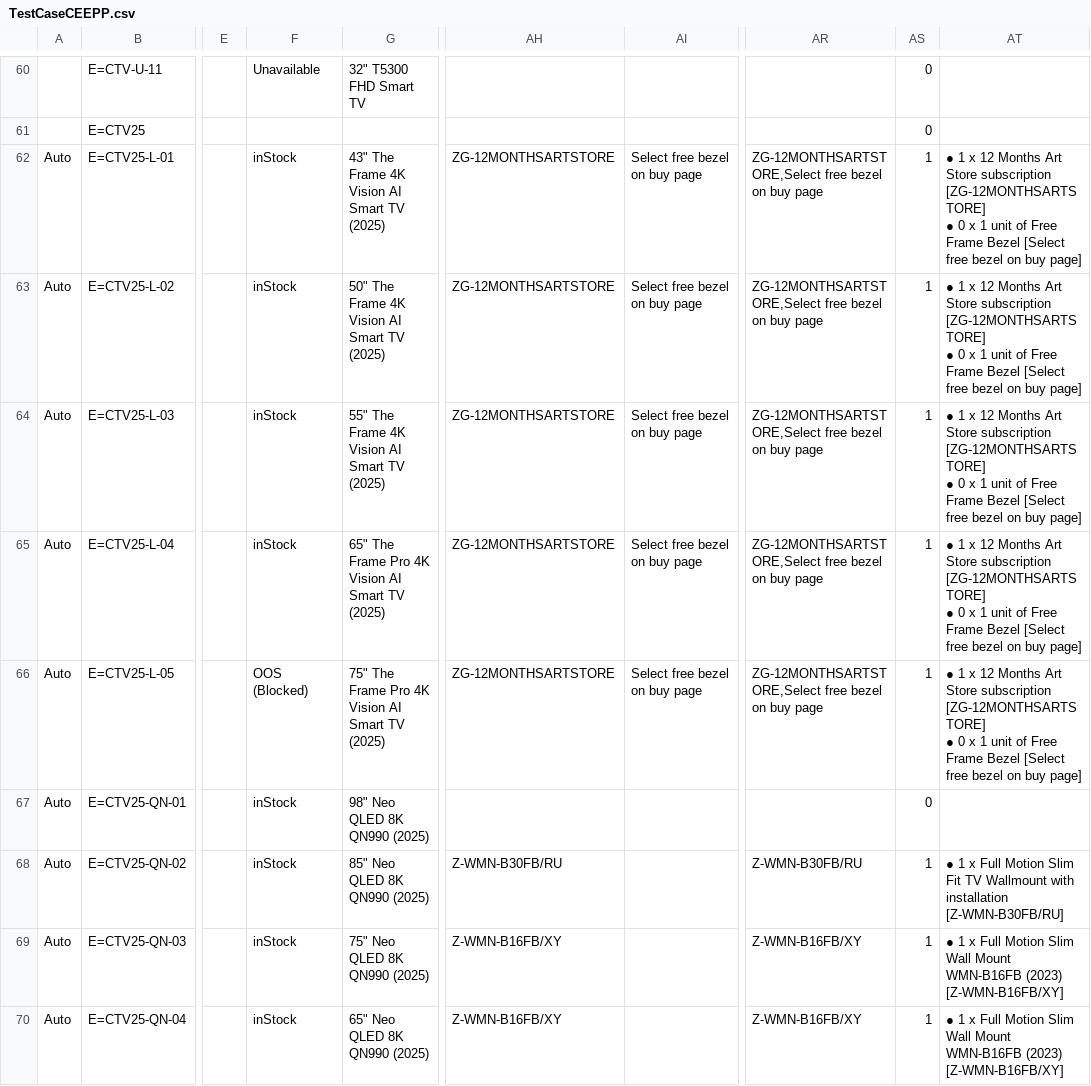
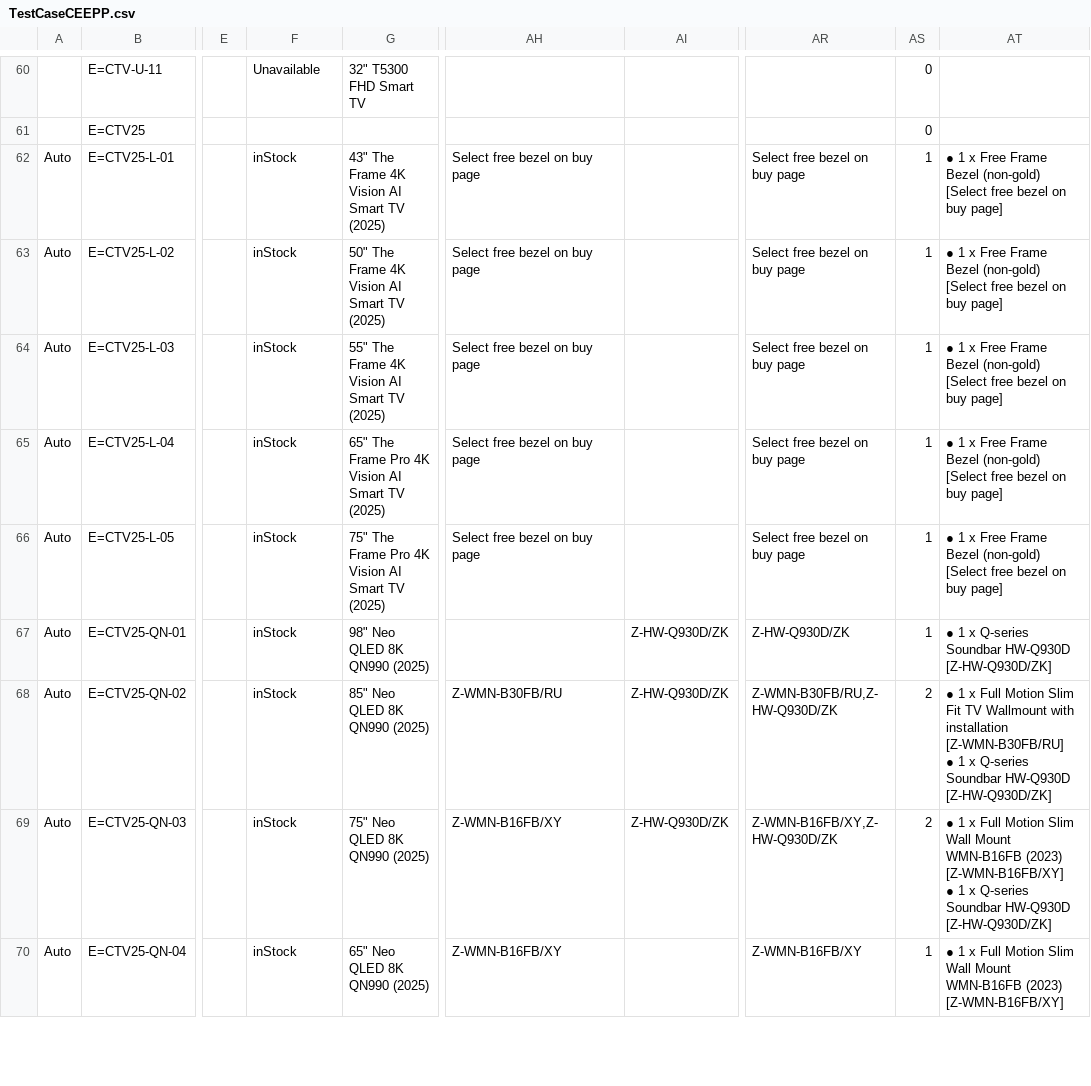
Before and after one commit to raymondwoocheil/CheilSEHKQA, a CSV file: datasources/TestCaseCEEPP.csv, drawn as a sheet; only a part is shown, gaps mark what is left out; ↵ is a line break in a cell; the diff covers the shown part only; the diff names each change by its address in the sheet, - before the commit and + after, or states it on an @@ line.

```diff
--- a/datasources/TestCaseCEEPP.csv
+++ b/datasources/TestCaseCEEPP.csv
-AH62:AH66: ZG-12MONTHSARTSTORE
+AH62:AH66: Select free bezel on buy page
-AI62:AI66: Select free bezel on buy page
+AI62:AI66: (empty)
-AR62:AR66: ZG-12MONTHSARTSTORE,Select free bezel on buy page
+AR62:AR66: Select free bezel on buy page
-AT62:AT66: …1 x 12 Months Art Store subscription [ZG-12MONTHSARTSTORE] ↵ ● 0 x 1 unit of Free Frame Bezel [Select free…
+AT62:AT66: …1 x Free Frame Bezel (non-gold) [Select free…
-F66: OOS (Blocked)
+F66: inStock
-AI67:AI69: (empty)
+AI67:AI69: Z-HW-Q930D/ZK
-AR67: (empty)
+AR67: Z-HW-Q930D/ZK
-AS67: 0
+AS67: 1
-AT67: (empty)
+AT67: ● 1 x Q-series Soundbar HW-Q930D [Z-HW-Q930D/ZK]
-AR68: Z-WMN-B30FB/RU
+AR68: Z-WMN-B30FB/RU,Z-HW-Q930D/ZK
-AS68:AS69: 1
+AS68:AS69: 2
-AT68: …installation [Z-WMN-B30FB/RU]
+AT68: …installation [Z-WMN-B30FB/RU] ↵ ● 1 x Q-series Soundbar HW-Q930D [Z-HW-Q930D/ZK]
-AR69: Z-WMN-B16FB/XY
+AR69: Z-WMN-B16FB/XY,Z-HW-Q930D/ZK
-AT69: …(2023) [Z-WMN-B16FB/XY]
+AT69: …(2023) [Z-WMN-B16FB/XY] ↵ ● 1 x Q-series Soundbar HW-Q930D [Z-HW-Q930D/ZK]
```
Also changed, not shown: 1 added row, 1 removed row and 88 edited cells elsewhere in this file, datasources/TestCaseCE.csv, datasources/TestCaseMX.csv, 9 other files.
